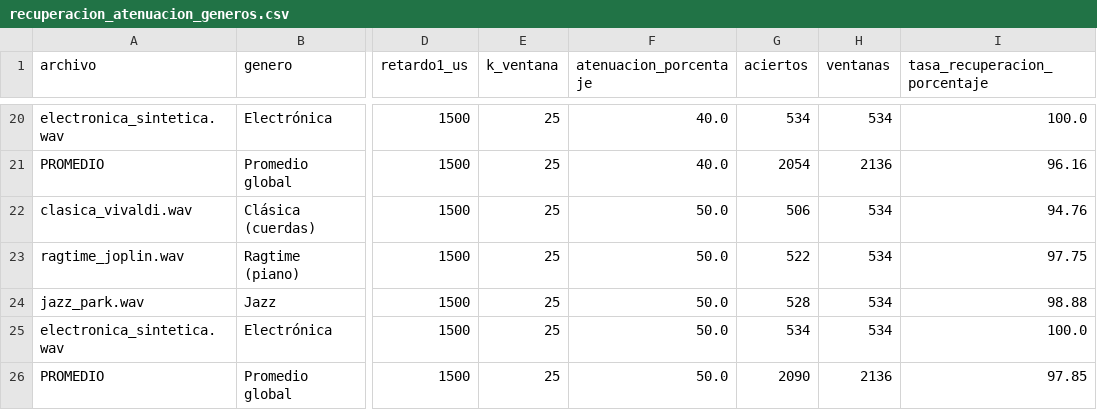
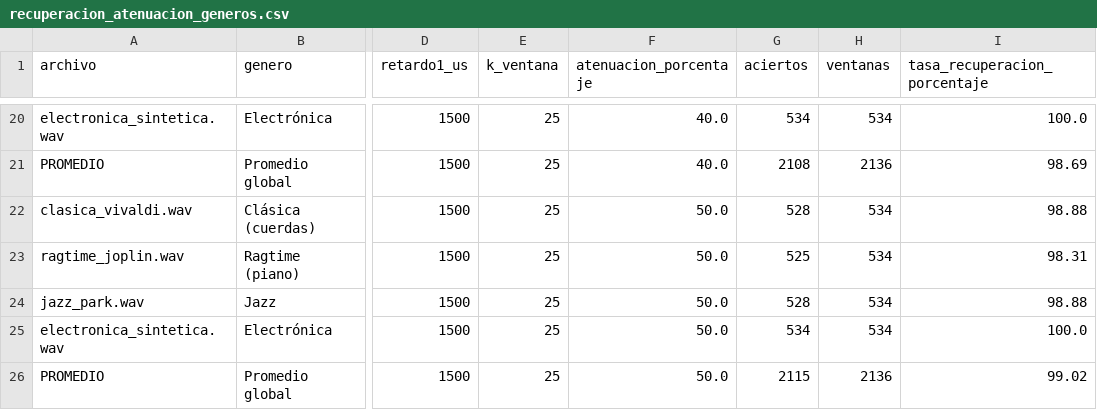
Before and after one commit to TorikTheGreat/MP6104_proyecto, a CSV file: resultados/recuperacion_atenuacion_generos.csv, drawn as a sheet; only a part is shown, gaps mark what is left out; the diff covers the shown part only; the diff names each change by its address in the sheet, - before the commit and + after, or states it on an @@ line.

```diff
--- a/resultados/recuperacion_atenuacion_generos.csv
+++ b/resultados/recuperacion_atenuacion_generos.csv
-G21 (aciertos): 2054
+G21 (aciertos): 2108
-I21 (tasa_recuperacion_porcentaje): 96.16
+I21 (tasa_recuperacion_porcentaje): 98.69
-G22 (aciertos): 506
+G22 (aciertos): 528
-I22 (tasa_recuperacion_porcentaje): 94.76
+I22 (tasa_recuperacion_porcentaje): 98.88
-G23 (aciertos): 522
+G23 (aciertos): 525
-I23 (tasa_recuperacion_porcentaje): 97.75
+I23 (tasa_recuperacion_porcentaje): 98.31
-G26 (aciertos): 2090
+G26 (aciertos): 2115
-I26 (tasa_recuperacion_porcentaje): 97.85
+I26 (tasa_recuperacion_porcentaje): 99.02
```
Also changed, not shown: 32 edited cells elsewhere in this file, resultados/recuperacion_sin_codificar.csv, resultados/recuperacion_ventana_retardos.csv, 14 other files.
